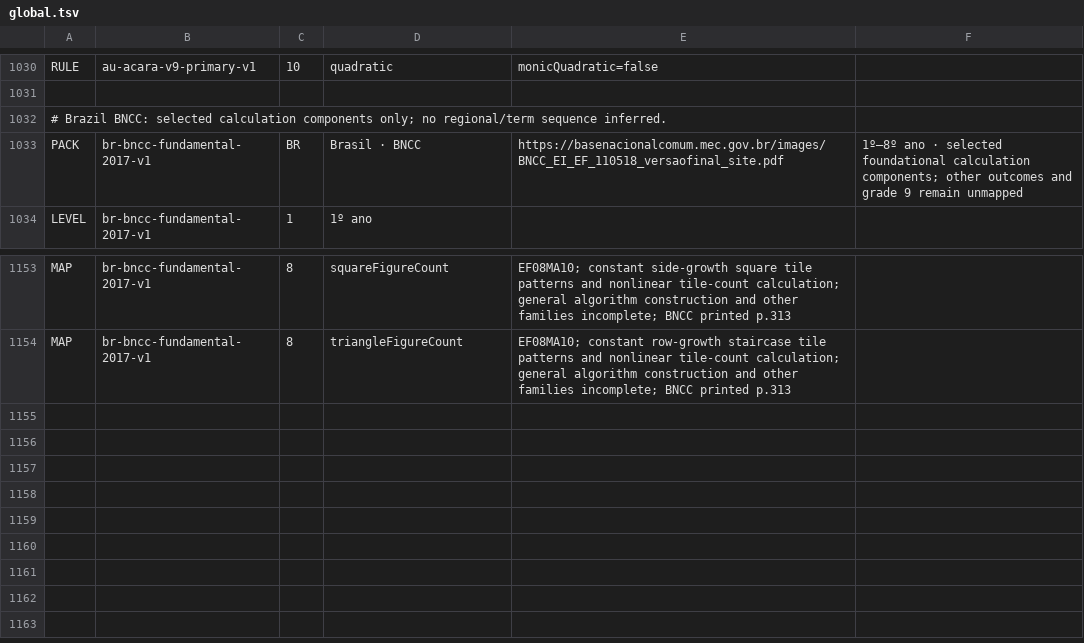
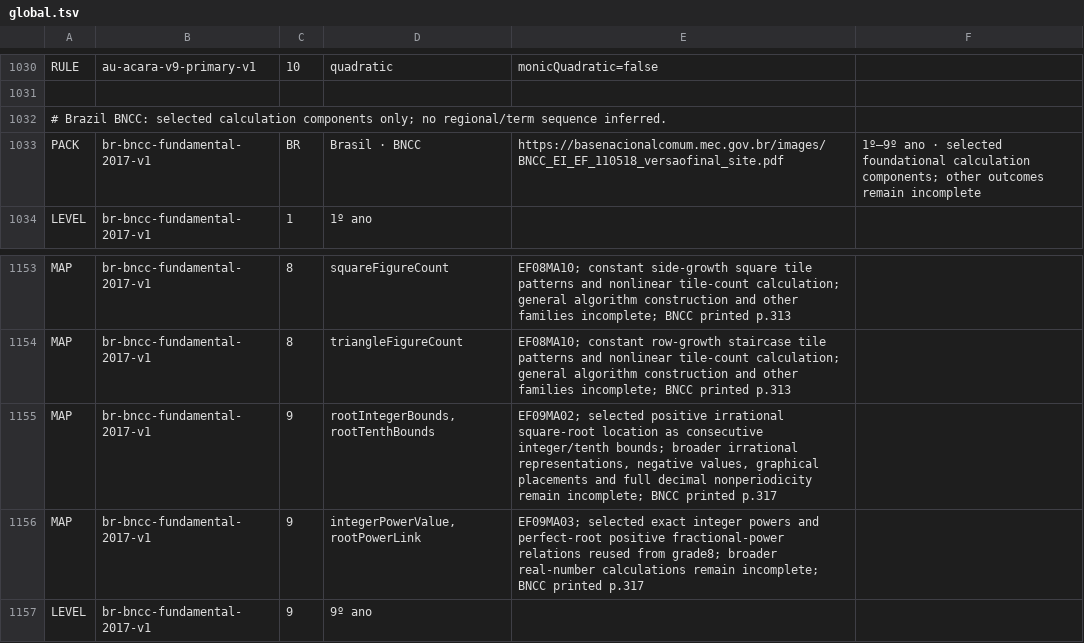
Before and after one commit to logue1114-maker/gomgom-open-education, a TSV file: math/engine/src/main/resources/curricula/global.tsv, drawn as a sheet; only a part is shown, gaps mark what is left out.

Commit message:
Add grade9 square-root bounds and expose Brazil year9

```diff
--- a/math/engine/src/main/resources/curricula/global.tsv
+++ b/math/engine/src/main/resources/curricula/global.tsv
@@ -1032,3 +1032,3 @@ RULE	au-acara-v9-primary-v1	10	quadratic	monicQuadratic=false
 # Brazil BNCC: selected calculation components only; no regional/term sequence inferred.
-PACK	br-bncc-fundamental-2017-v1	BR	Brasil · BNCC	https://basenacionalcomum.mec.gov.br/images/BNCC_EI_EF_110518_versaofinal_site.pdf	1º–8º ano · selected foundational calculation components; other outcomes and grade 9 remain unmapped
+PACK	br-bncc-fundamental-2017-v1	BR	Brasil · BNCC	https://basenacionalcomum.mec.gov.br/images/BNCC_EI_EF_110518_versaofinal_site.pdf	1º–9º ano · selected foundational calculation components; other outcomes remain incomplete
 LEVEL	br-bncc-fundamental-2017-v1	1	1º ano
@@ -1154 +1154,4 @@ MAP	br-bncc-fundamental-2017-v1	8	squareFigureCount	EF08MA10; constant side-grow
 MAP	br-bncc-fundamental-2017-v1	8	triangleFigureCount	EF08MA10; constant row-growth staircase tile patterns and nonlinear tile-count calculation; general algorithm construction and other families incomplete; BNCC printed p.313
+MAP	br-bncc-fundamental-2017-v1	9	rootIntegerBounds,rootTenthBounds	EF09MA02; selected positive irrational square-root location as consecutive integer/tenth bounds; broader irrational representations, negative values, graphical placements and full decimal nonperiodicity remain incomplete; BNCC printed p.317
+MAP	br-bncc-fundamental-2017-v1	9	integerPowerValue,rootPowerLink	EF09MA03; selected exact integer powers and perfect-root positive fractional-power relations reused from grade8; broader real-number calculations remain incomplete; BNCC printed p.317
+LEVEL	br-bncc-fundamental-2017-v1	9	9º ano
```
Also changed, not shown: 9 other files.
